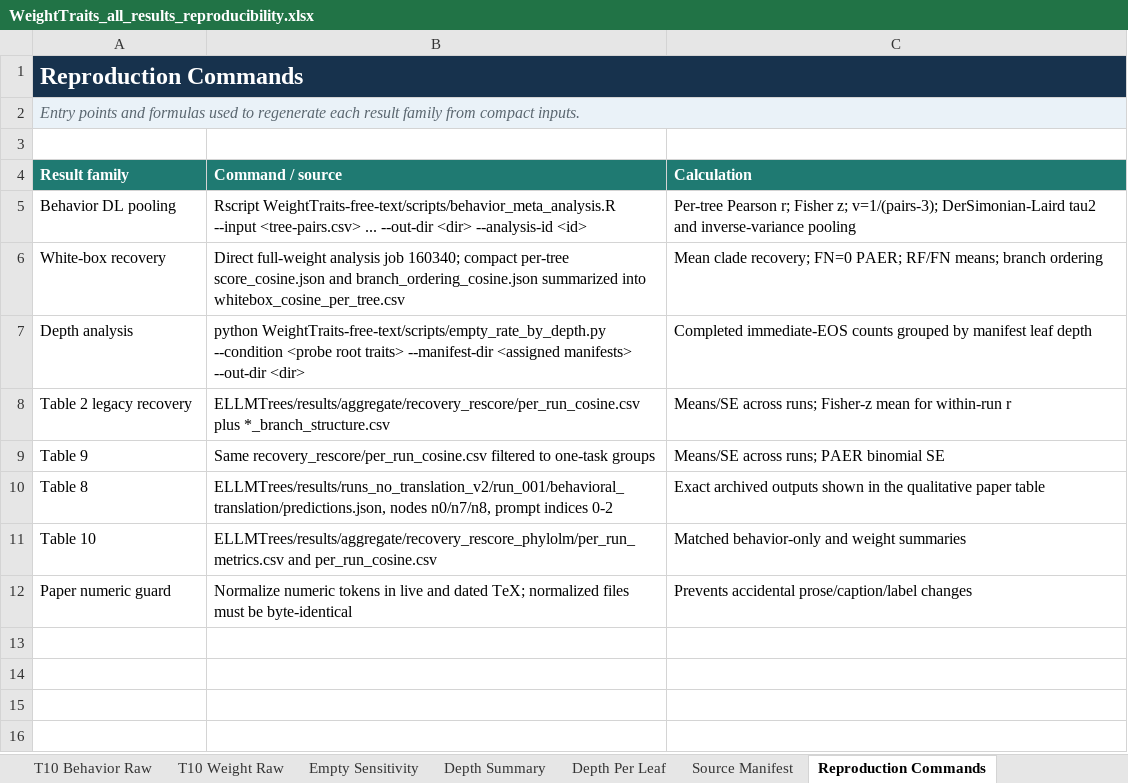
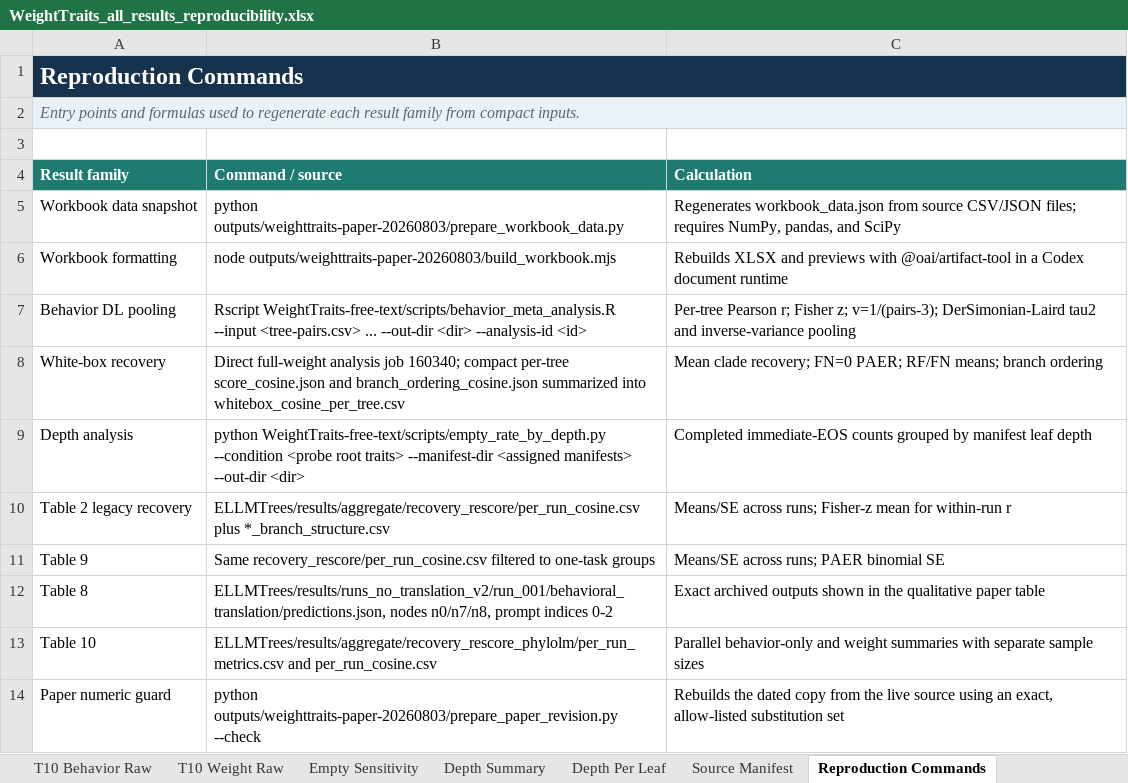
Before and after one commit to skgallagher/ELLMTrees-paper, an Excel workbook: WeightTraits_all_results_reproducibility.xlsx, sheet Reproduction Commands, drawn as a sheet; values as stored, in another font and other column widths than the file's, no borders; addresses are those after the commit; the diff names each change by its address in the sheet, - before the commit and + after, or states it on an @@ line.

```diff
--- a/WeightTraits_all_results_reproducibility.xlsx (sheet Reproduction Commands)
+++ b/WeightTraits_all_results_reproducibility.xlsx (sheet Reproduction Commands)
+row 5: Workbook data snapshot | python outputs/weighttraits-paper-20260803/prepare_workbook_data.py | Regenerates workbook_data.json from source CSV/JSON files; requires NumPy, pandas, and SciPy
+row 6: Workbook formatting | node outputs/weighttraits-paper-20260803/build_workbook.mjs | Rebuilds XLSX and previews with @oai/artifact-tool in a Codex document runtime
-C13 (Calculation): Matched behavior-only and weight summaries
+C13 (Calculation): Parallel behavior-only and weight summaries with separate sample sizes
-B14 (Command / source): Normalize numeric tokens in live and dated TeX; normalized files must be byte-identical
+B14 (Command / source): python outputs/weighttraits-paper-20260803/prepare_paper_revision.py --check
-C14 (Calculation): Prevents accidental prose/caption/label changes
+C14 (Calculation): Rebuilds the dated copy from the live source using an exact, allow-listed substitution set
```
Also changed, not shown: sheet Source Manifest, sheet T10 PhyloLM, sheet Paper Update, sheet README, sheet T2 Recovery, other sheet tabs, formulas that keep their value, 17 other files.
